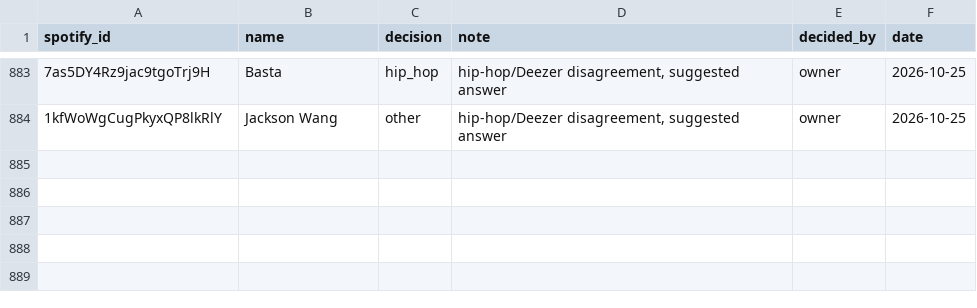
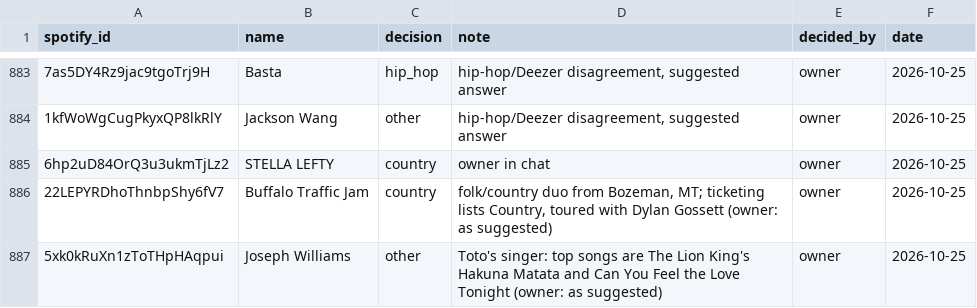
Before and after one commit to sverigeleague/Music, a CSV file: registry/genre_overrides.csv, drawn as a sheet; only a part is shown, gaps mark what is left out.

```diff
--- a/registry/genre_overrides.csv
+++ b/registry/genre_overrides.csv
@@ -884 +884,4 @@ spotify_id,name,decision,note,decided_by,date
 1kfWoWgCugPkyxQP8lkRlY,Jackson Wang,other,"hip-hop/Deezer disagreement, suggested answer",owner,2026-10-25
+6hp2uD84OrQ3u3ukmTjLz2,STELLA LEFTY,country,owner in chat,owner,2026-10-25
+22LEPYRDhoThnbpShy6fV7,Buffalo Traffic Jam,country,"folk/country duo from Bozeman, MT; ticketing lists Country, toured with Dylan Gossett (owner: as suggested)",owner,2026-10-25
+5xk0kRuXn1zToTHpHAqpui,Joseph Williams,other,"Toto's singer: top songs are The Lion King's Hakuna Matata and Can You Feel the Love Tonight (owner: as suggested)",owner,2026-10-25
```
Also changed, not shown: 9 other files.
